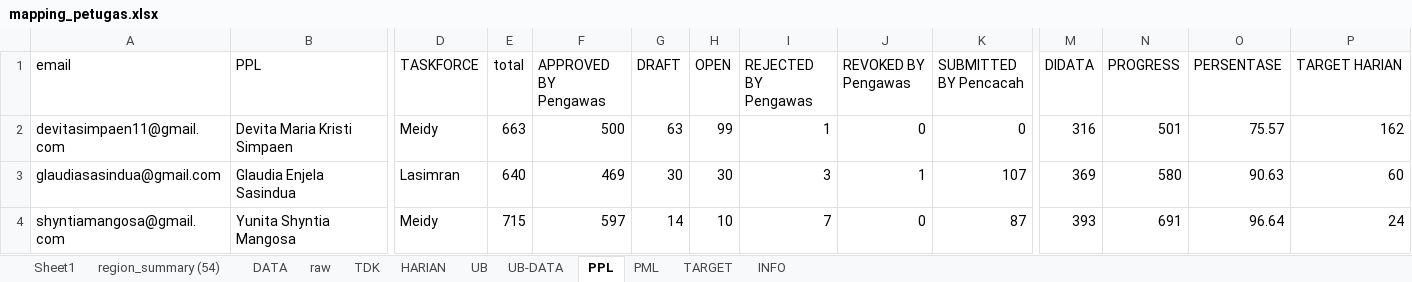
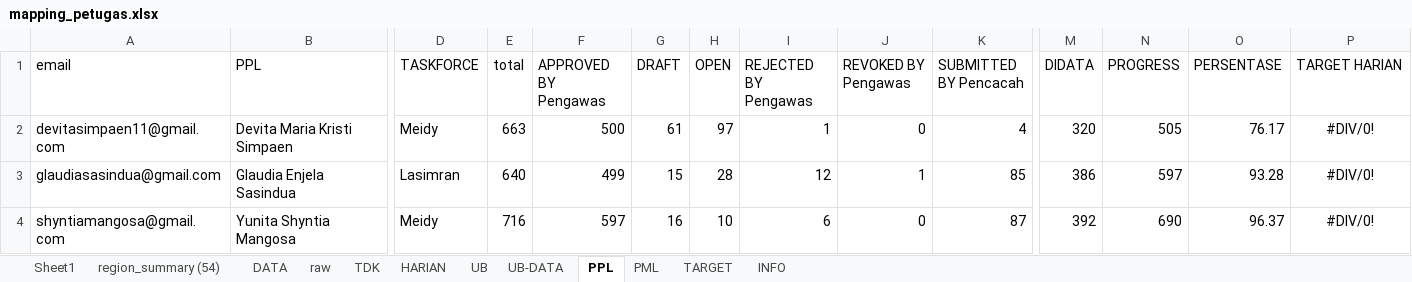
Before and after one commit to gaberielmanalu931/dashboard-petugas, an Excel workbook: mapping_petugas.xlsx, sheet PPL, drawn as a sheet; only a part is shown, gaps mark what is left out; values as stored, in another font and other column widths than the file's, no borders; the diff covers the shown part only; the diff names each change by its address in the sheet, - before the commit and + after, or states it on an @@ line.

```diff
--- a/mapping_petugas.xlsx (sheet PPL)
+++ b/mapping_petugas.xlsx (sheet PPL)
-G2 (DRAFT): 63
+G2 (DRAFT): 61
-H2 (OPEN): 99
+H2 (OPEN): 97
-K2 (SUBMITTED BY Pencacah): 0
+K2 (SUBMITTED BY Pencacah): 4
-M2 (DIDATA): 316
+M2 (DIDATA): 320
-N2 (PROGRESS): 501
+N2 (PROGRESS): 505
-O2 (PERSENTASE): 75.57
+O2 (PERSENTASE): 76.17
-P2 (TARGET HARIAN): 162
+P2 (TARGET HARIAN): #DIV/0!
-P2:P4 alignment: right
+P2:P4 alignment: center
-F3 (APPROVED BY Pengawas): 469
+F3 (APPROVED BY Pengawas): 499
-G3 (DRAFT): 30
+G3 (DRAFT): 15
-H3 (OPEN): 30
+H3 (OPEN): 28
-I3 (REJECTED BY Pengawas): 3
+I3 (REJECTED BY Pengawas): 12
-K3 (SUBMITTED BY Pencacah): 107
+K3 (SUBMITTED BY Pencacah): 85
-M3 (DIDATA): 369
+M3 (DIDATA): 386
-N3 (PROGRESS): 580
+N3 (PROGRESS): 597
-O3 (PERSENTASE): 90.63
+O3 (PERSENTASE): 93.28
-P3 (TARGET HARIAN): 60
+P3 (TARGET HARIAN): #DIV/0!
-E4 (total): 715
+E4 (total): 716
-G4 (DRAFT): 14
+G4 (DRAFT): 16
-I4 (REJECTED BY Pengawas): 7
+I4 (REJECTED BY Pengawas): 6
-M4 (DIDATA): 393
+M4 (DIDATA): 392
-N4 (PROGRESS): 691
+N4 (PROGRESS): 690
-O4 (PERSENTASE): 96.64
+O4 (PERSENTASE): 96.37
-P4 (TARGET HARIAN): 24
+P4 (TARGET HARIAN): #DIV/0!
```
Also changed, not shown: 945 edited cells and cell formats elsewhere in this sheet, sheet raw, sheet DATA, sheet HARIAN, sheet PML, sheet INFO.
